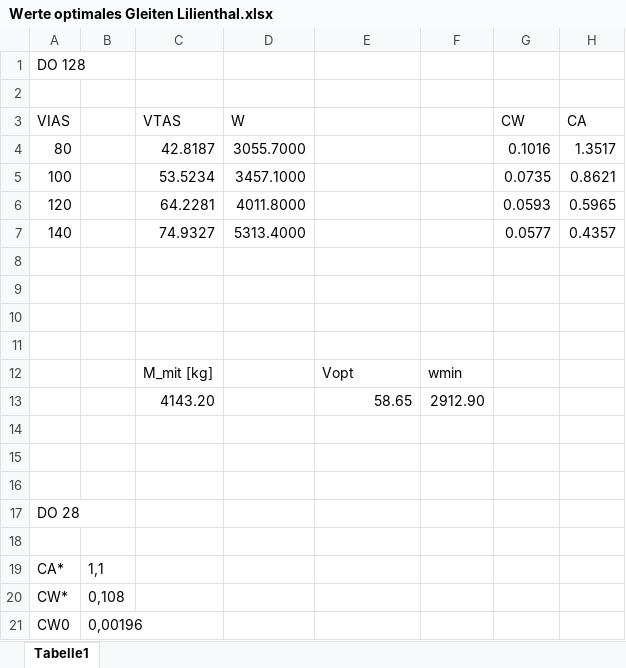
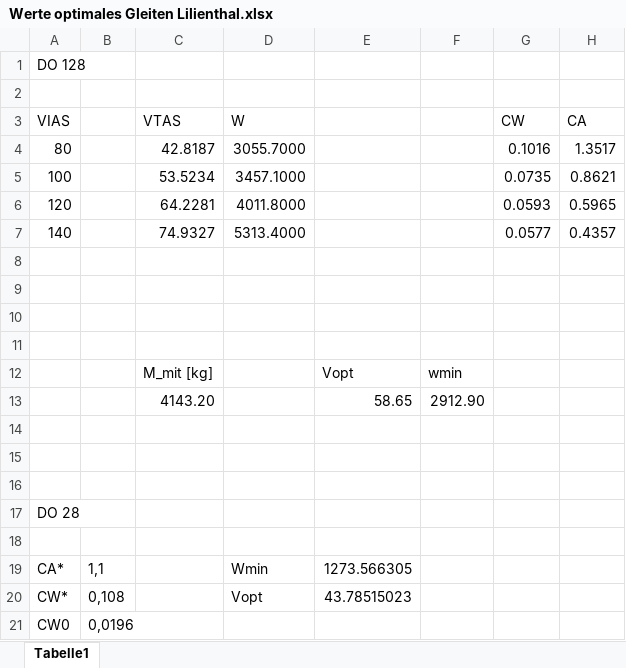
Before and after one commit to Finn-Matz/Labor-IFF-Flugversuch, an Excel workbook: Werte optimales Gleiten Lilienthal.xlsx, sheet Tabelle1, drawn as a sheet; only a part is shown; values as stored, in another font and other column widths than the file's, no borders; charts and pictures not drawn; the diff names each change by its address in the sheet, - before the commit and + after, or states it on an @@ line.

Commit message:
lilinethal

```diff
--- a/Werte optimales Gleiten Lilienthal.xlsx (sheet Tabelle1)
+++ b/Werte optimales Gleiten Lilienthal.xlsx (sheet Tabelle1)
-D19 (W): (empty)
+D19 (W): Wmin
-E19: (empty)
+E19: 1273.566305
-D20 (W): (empty)
+D20 (W): Vopt
-E20: (empty)
+E20: 43.78515023
-B21: 0,00196
+B21: 0,0196
```
Also changed, not shown: charts or pictures.
